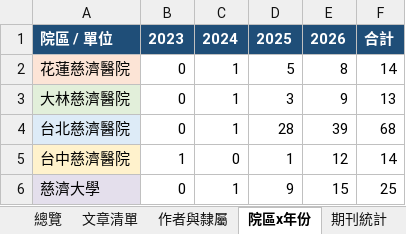
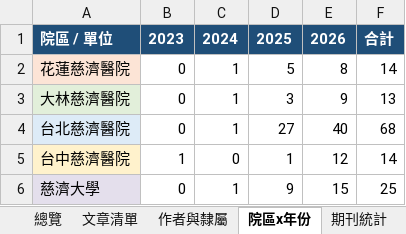
Before and after one commit to 96311123/-TriNetx-, an Excel workbook: docs/data/tzuchi_trinetx.xlsx, sheet 院區x年份, drawn as a sheet; values as stored, in another font and other column widths than the file's, no borders; the diff names each change by its address in the sheet, - before the commit and + after, or states it on an @@ line.

```diff
--- a/docs/data/tzuchi_trinetx.xlsx (sheet 院區x年份)
+++ b/docs/data/tzuchi_trinetx.xlsx (sheet 院區x年份)
-D4: 28
+D4: 27
-E4: 39
+E4: 40
```
Also changed, not shown: sheet 作者與隸屬, sheet 文章清單, sheet 總覽, 5 other files.
